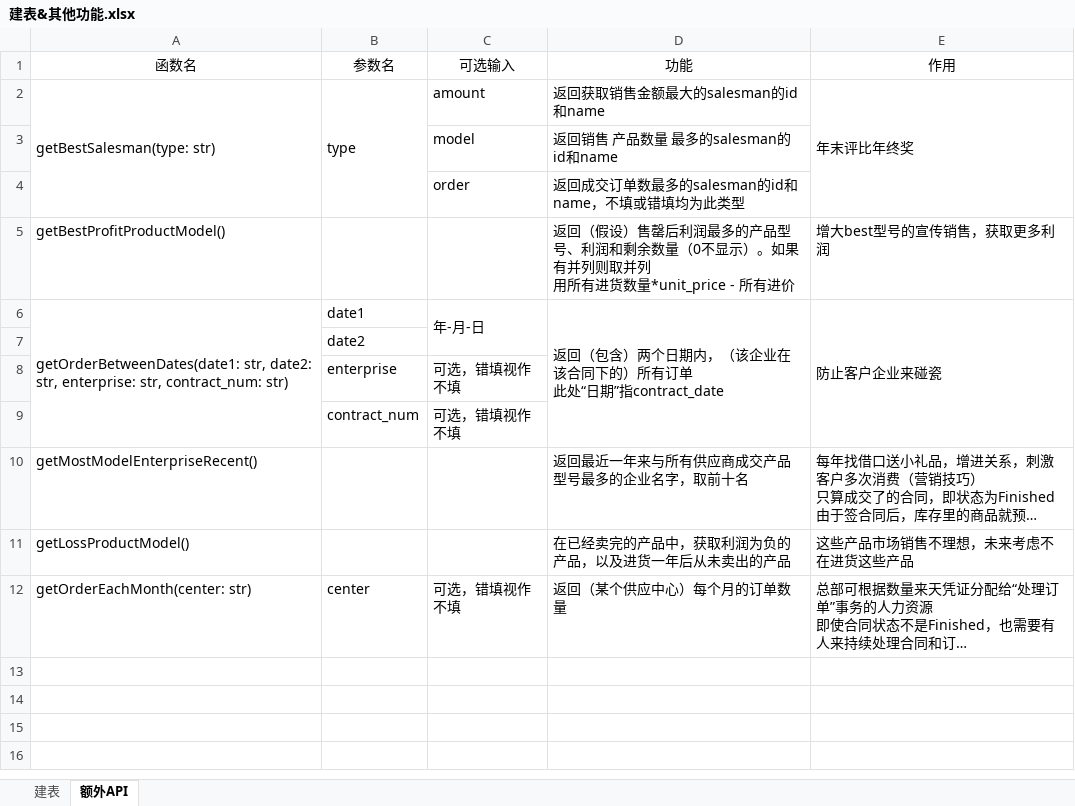
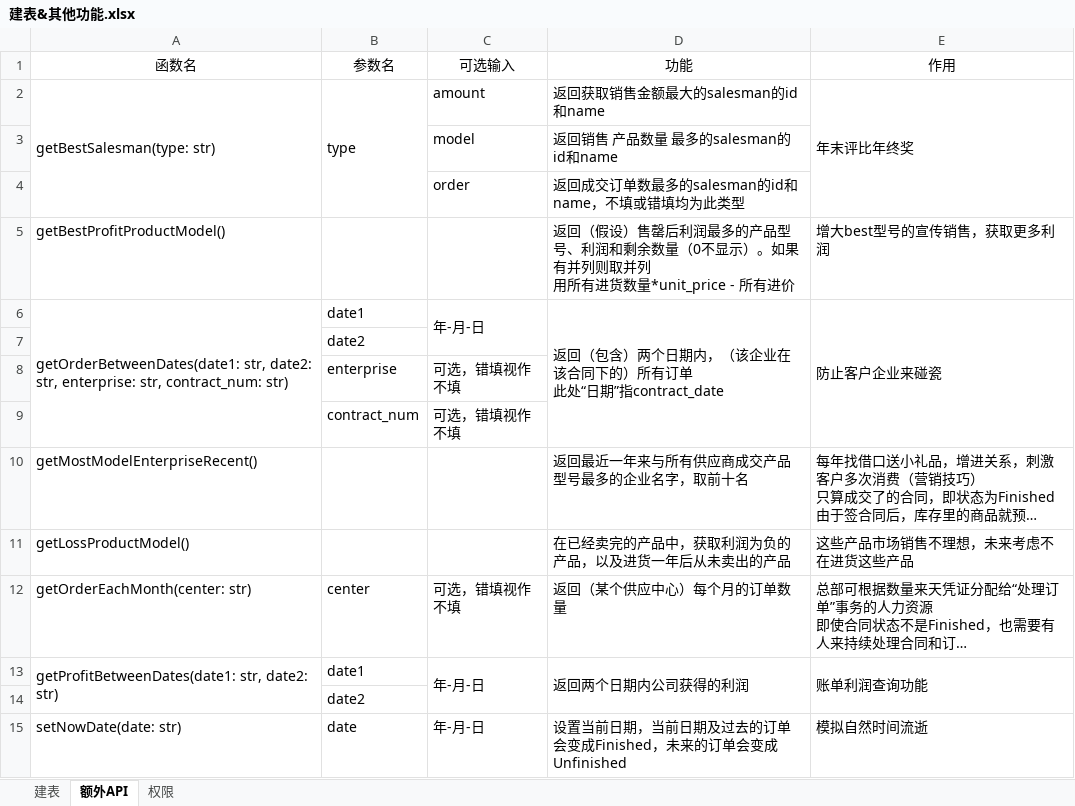
Before and after one commit to Lin-Hi/CS307-Project2, an Excel workbook: 建表&其他功能.xlsx, sheet 额外API, drawn as a sheet; long unchanged cells end in …; values as stored, in another font and other column widths than the file's, no borders; the diff names each change by its address in the sheet, - before the commit and + after, or states it on an @@ line.

```diff
--- a/建表&其他功能.xlsx (sheet 额外API)
+++ b/建表&其他功能.xlsx (sheet 额外API)
+sheet tab: 权限
+row 13: getProfitBetweenDates(date1: str, date2: str) | date1 | 年-月-日 | 返回两个日期内公司获得的利润 | 账单利润查询功能
+row 14:  | date2
+row 15: setNowDate(date: str) | date | 年-月-日 | 设置当前日期，当前日期及过去的订单会变成Finished，未来的订单会变成Unfinished | 模拟自然时间流逝
```
Also changed, not shown: 37 other files.
